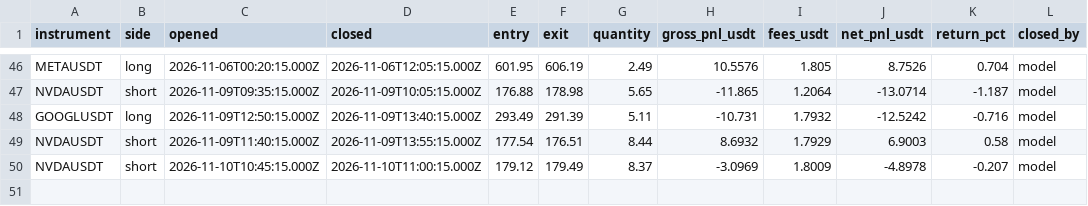
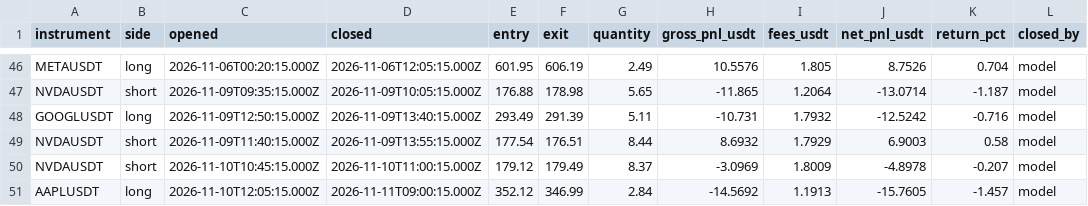
Before and after one commit to JohnboscoE/slimon, a CSV file: reports/round_trips.csv, drawn as a sheet; only a part is shown, gaps mark what is left out; the diff names each change by its address in the sheet, - before the commit and + after, or states it on an @@ line.

```diff
--- a/reports/round_trips.csv
+++ b/reports/round_trips.csv
+row 51: AAPLUSDT | long | 2026-11-10T12:05:15.000Z | 2026-11-11T09:00:15.000Z | 352.12 | 346.99 | 2.84 | -14.5692 | 1.1913 | -15.7605 | -1.457 | model
```
Also changed, not shown: reports/paper_trades.csv, 4 other files.
